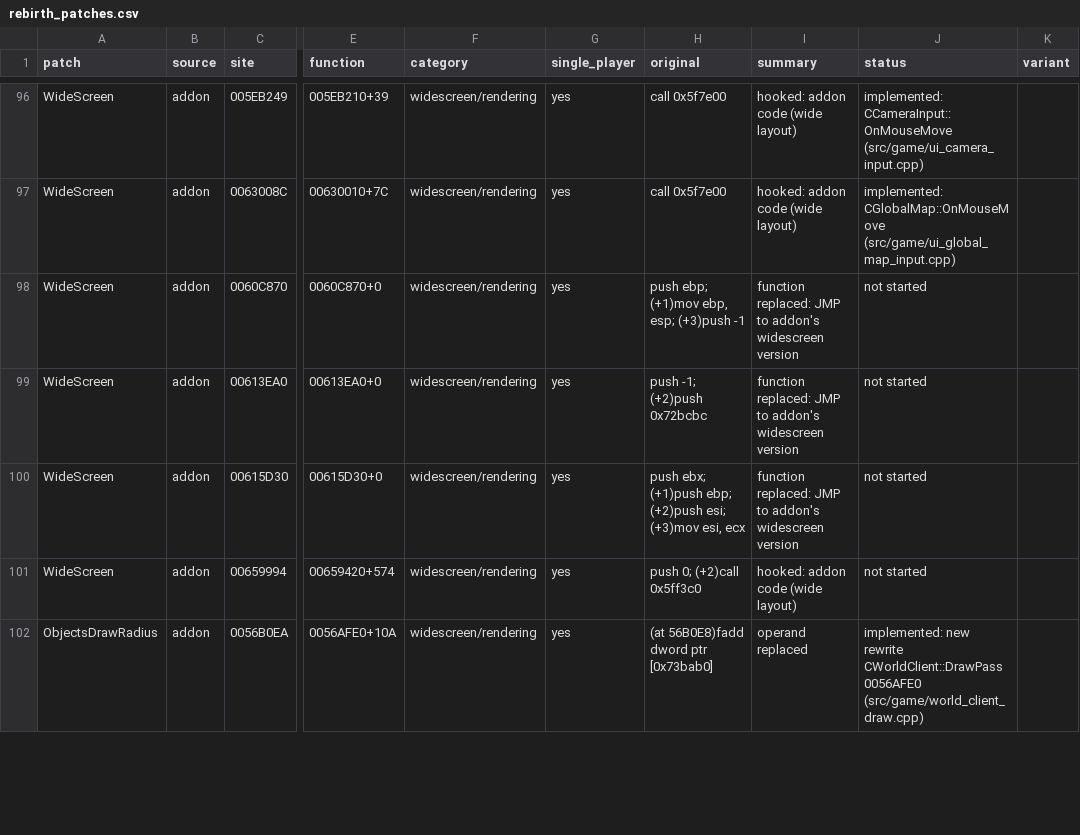
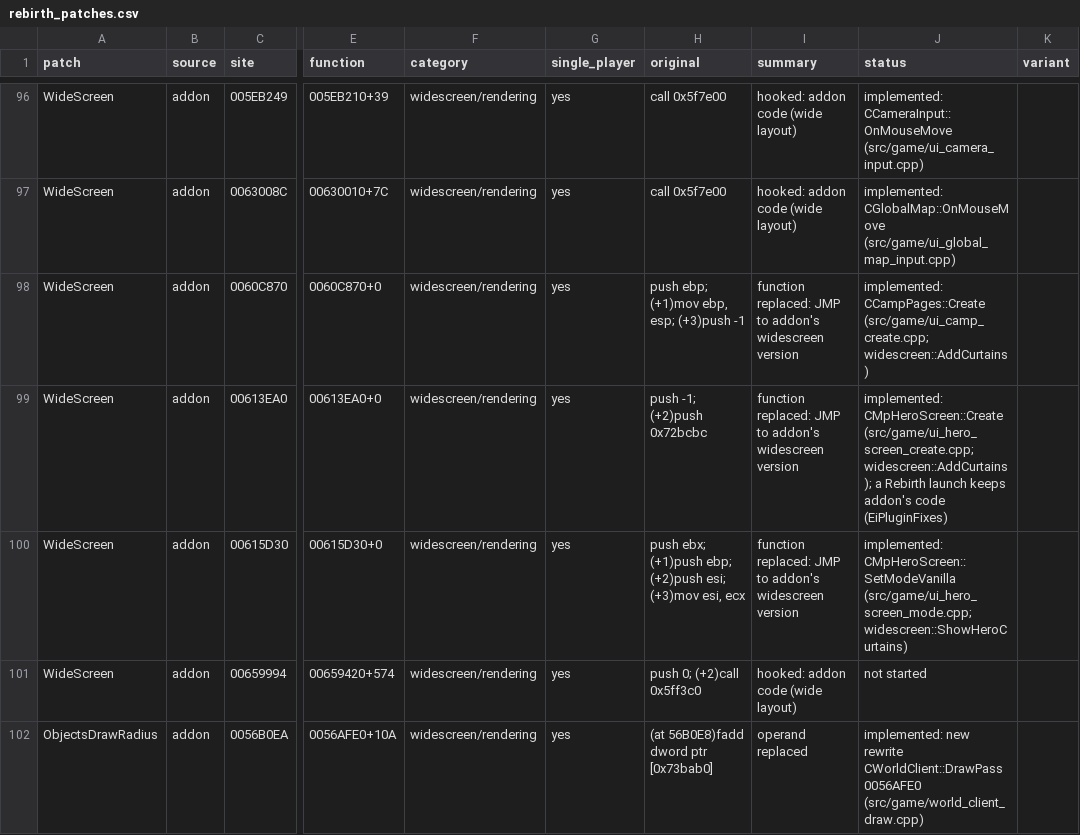
Before and after one commit to DoctorGester/ei-rebuild, a CSV file: config/rebirth_patches.csv, drawn as a sheet; only a part is shown, gaps mark what is left out; the diff names each change by its address in the sheet, - before the commit and + after, or states it on an @@ line.

```diff
--- a/config/rebirth_patches.csv
+++ b/config/rebirth_patches.csv
-J98 (status): not started
+J98 (status): implemented: CCampPages::Create (src/game/ui_camp_create.cpp; widescreen::AddCurtains)
-J99 (status): not started
+J99 (status): implemented: CMpHeroScreen::Create (src/game/ui_hero_screen_create.cpp; widescreen::AddCurtains); a Rebirth launch keeps addon's code (EiPluginFixes)
-J100 (status): not started
+J100 (status): implemented: CMpHeroScreen::SetModeVanilla (src/game/ui_hero_screen_mode.cpp; widescreen::ShowHeroCurtains)
```
Also changed, not shown: 10 other files.
